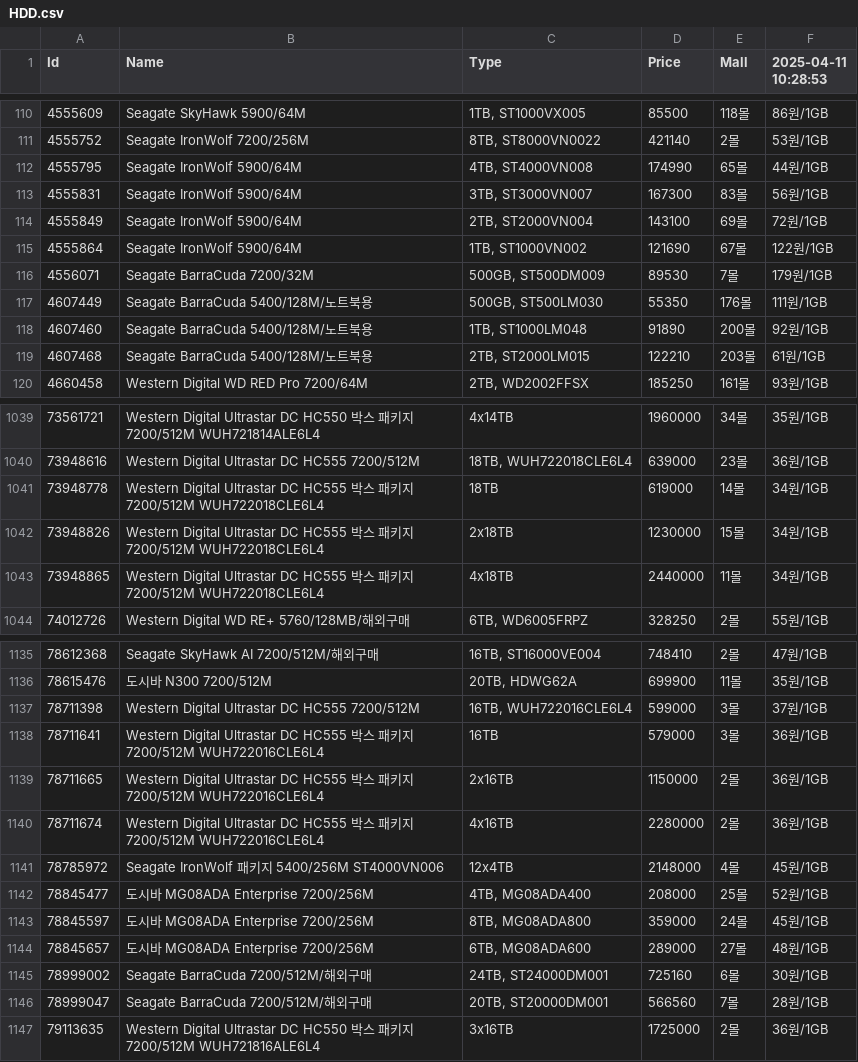
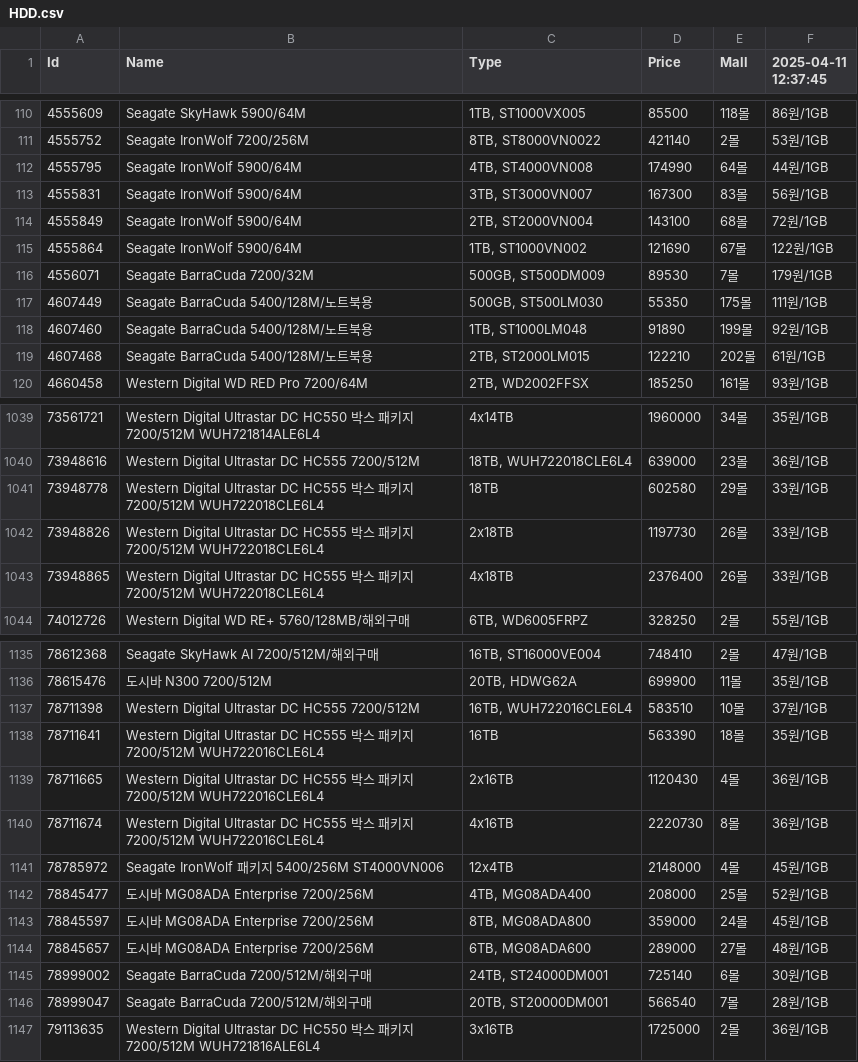
Before and after one commit to SSSSSSSSSSSSSSSSSSSSSSSSSSSSSSSSSSSSSun/Danawa-Crawler, a CSV file: crawl_data/HDD.csv, drawn as a sheet; only a part is shown, gaps mark what is left out; the diff covers the shown part only.

```diff
--- a/crawl_data/HDD.csv
+++ b/crawl_data/HDD.csv
@@ -1 +1 @@
-Id,Name,Type,Price,Mall,2025-04-11 10:28:53
+Id,Name,Type,Price,Mall,2025-04-11 12:37:45
@@ -111,10 +111,10 @@ Id,Name,Type,Price,Mall,2025-04-11 10:28:53
 4555752,Seagate IronWolf 7200/256M,"8TB, ST8000VN0022",421140,2몰,53원/1GB
-4555795,Seagate IronWolf 5900/64M,"4TB, ST4000VN008",174990,65몰,44원/1GB
+4555795,Seagate IronWolf 5900/64M,"4TB, ST4000VN008",174990,64몰,44원/1GB
 4555831,Seagate IronWolf 5900/64M,"3TB, ST3000VN007",167300,83몰,56원/1GB
-4555849,Seagate IronWolf 5900/64M,"2TB, ST2000VN004",143100,69몰,72원/1GB
+4555849,Seagate IronWolf 5900/64M,"2TB, ST2000VN004",143100,68몰,72원/1GB
 4555864,Seagate IronWolf 5900/64M,"1TB, ST1000VN002",121690,67몰,122원/1GB
 4556071,Seagate BarraCuda 7200/32M,"500GB, ST500DM009",89530,7몰,179원/1GB
-4607449,Seagate BarraCuda 5400/128M/노트북용,"500GB, ST500LM030",55350,176몰,111원/1GB
-4607460,Seagate BarraCuda 5400/128M/노트북용,"1TB, ST1000LM048",91890,200몰,92원/1GB
-4607468,Seagate BarraCuda 5400/128M/노트북용,"2TB, ST2000LM015",122210,203몰,61원/1GB
+4607449,Seagate BarraCuda 5400/128M/노트북용,"500GB, ST500LM030",55350,175몰,111원/1GB
+4607460,Seagate BarraCuda 5400/128M/노트북용,"1TB, ST1000LM048",91890,199몰,92원/1GB
+4607468,Seagate BarraCuda 5400/128M/노트북용,"2TB, ST2000LM015",122210,202몰,61원/1GB
 4660458,Western Digital WD RED Pro 7200/64M,"2TB, WD2002FFSX",185250,161몰,93원/1GB
@@ -1040,5 +1040,5 @@ Id,Name,Type,Price,Mall,2025-04-11 10:28:53
 73948616,Western Digital Ultrastar DC HC555 7200/512M,"18TB, WUH722018CLE6L4",639000,23몰,36원/1GB
-73948778,Western Digital Ultrastar DC HC555 박스 패키지 7200/512M WUH722018CLE6L4,18TB,619000,14몰,34원/1GB
-73948826,Western Digital Ultrastar DC HC555 박스 패키지 7200/512M WUH722018CLE6L4,2x18TB,1230000,15몰,34원/1GB
-73948865,Western Digital Ultrastar DC HC555 박스 패키지 7200/512M WUH722018CLE6L4,4x18TB,2440000,11몰,34원/1GB
+73948778,Western Digital Ultrastar DC HC555 박스 패키지 7200/512M WUH722018CLE6L4,18TB,602580,29몰,33원/1GB
+73948826,Western Digital Ultrastar DC HC555 박스 패키지 7200/512M WUH722018CLE6L4,2x18TB,1197730,26몰,33원/1GB
+73948865,Western Digital Ultrastar DC HC555 박스 패키지 7200/512M WUH722018CLE6L4,4x18TB,2376400,26몰,33원/1GB
 74012726,Western Digital WD RE+ 5760/128MB/해외구매,"6TB, WD6005FRPZ",328250,2몰,55원/1GB
@@ -1136,6 +1136,6 @@ Id,Name,Type,Price,Mall,2025-04-11 10:28:53
 78615476,도시바 N300 7200/512M,"20TB, HDWG62A",699900,11몰,35원/1GB
-78711398,Western Digital Ultrastar DC HC555 7200/512M,"16TB, WUH722016CLE6L4",599000,3몰,37원/1GB
-78711641,Western Digital Ultrastar DC HC555 박스 패키지 7200/512M WUH722016CLE6L4,16TB,579000,3몰,36원/1GB
-78711665,Western Digital Ultrastar DC HC555 박스 패키지 7200/512M WUH722016CLE6L4,2x16TB,1150000,2몰,36원/1GB
-78711674,Western Digital Ultrastar DC HC555 박스 패키지 7200/512M WUH722016CLE6L4,4x16TB,2280000,2몰,36원/1GB
+78711398,Western Digital Ultrastar DC HC555 7200/512M,"16TB, WUH722016CLE6L4",583510,10몰,37원/1GB
+78711641,Western Digital Ultrastar DC HC555 박스 패키지 7200/512M WUH722016CLE6L4,16TB,563390,18몰,35원/1GB
+78711665,Western Digital Ultrastar DC HC555 박스 패키지 7200/512M WUH722016CLE6L4,2x16TB,1120430,4몰,36원/1GB
+78711674,Western Digital Ultrastar DC HC555 박스 패키지 7200/512M WUH722016CLE6L4,4x16TB,2220730,8몰,36원/1GB
 78785972,Seagate IronWolf 패키지 5400/256M ST4000VN006,12x4TB,2148000,4몰,45원/1GB
@@ -1144,4 +1144,4 @@ Id,Name,Type,Price,Mall,2025-04-11 10:28:53
 78845657,도시바 MG08ADA Enterprise 7200/256M,"6TB, MG08ADA600",289000,27몰,48원/1GB
-78999002,Seagate BarraCuda 7200/512M/해외구매,"24TB, ST24000DM001",725160,6몰,30원/1GB
-78999047,Seagate BarraCuda 7200/512M/해외구매,"20TB, ST20000DM001",566560,7몰,28원/1GB
+78999002,Seagate BarraCuda 7200/512M/해외구매,"24TB, ST24000DM001",725140,6몰,30원/1GB
+78999047,Seagate BarraCuda 7200/512M/해외구매,"20TB, ST20000DM001",566540,7몰,28원/1GB
 79113635,Western Digital Ultrastar DC HC550 박스 패키지 7200/512M WUH721816ALE6L4,3x16TB,1725000,2몰,36원/1GB
```
Also changed, not shown: 77 edited cells elsewhere in this file, crawl_data/AIO Cooler.csv, crawl_data/Case.csv, 7 other files.
